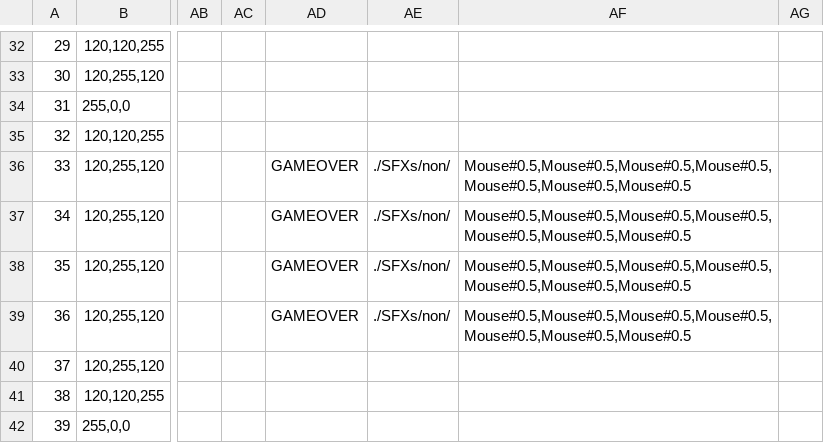
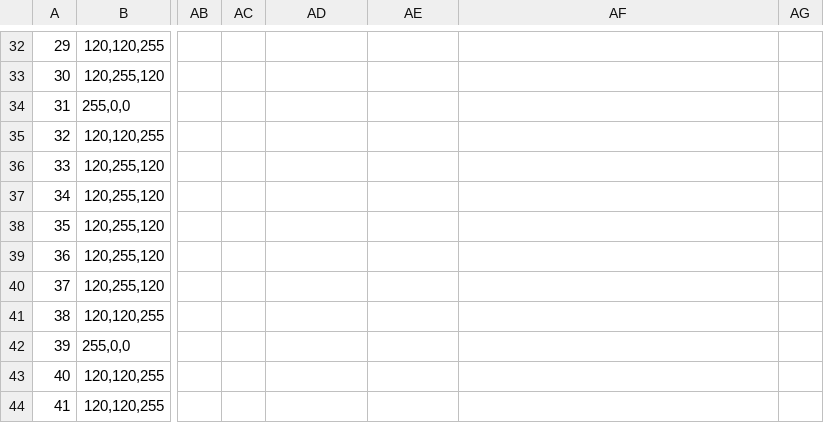
Before and after one commit to Alineaire/2624, a TSV file: Scenario - Scenario.tsv, drawn as a sheet; only a part is shown, gaps mark what is left out; the shorter side is filled out with more unchanged rows; the diff names each change by its address in the sheet, - before the commit and + after, or states it on an @@ line.

Commit message:
More easy

```diff
--- a/Scenario - Scenario.tsv
+++ b/Scenario - Scenario.tsv
-AD36:AD39: GAMEOVER
+AD36:AD39: (empty)
-AE36:AE39: ./SFXs/non/
+AE36:AE39: (empty)
-AF36:AF39: Mouse#0.5,Mouse#0.5,Mouse#0.5,Mouse#0.5,Mouse#0.5,Mouse#0.5,Mouse#0.5
+AF36:AF39: (empty)
```
